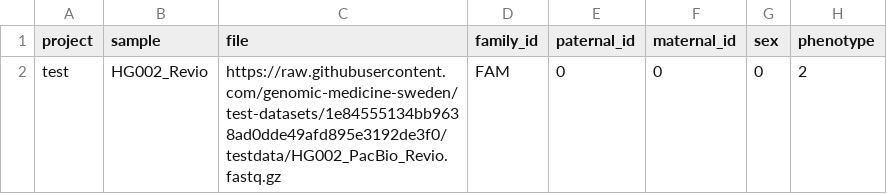
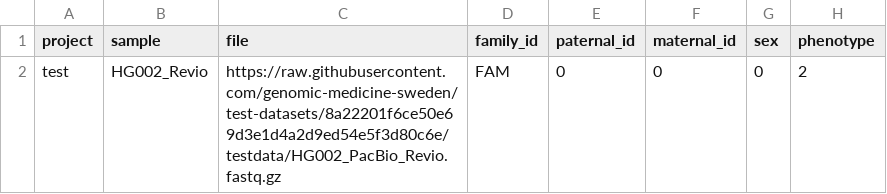
Before and after one commit to aksenia/nallo, a CSV file: assets/samplesheet_fastq.csv, drawn as a sheet.

```diff
--- a/assets/samplesheet_fastq.csv
+++ b/assets/samplesheet_fastq.csv
@@ -1,2 +1,2 @@
 project,sample,file,family_id,paternal_id,maternal_id,sex,phenotype
-test,HG002_Revio,https://raw.githubusercontent.com/genomic-medicine-sweden/test-datasets/1e84555134bb9638ad0dde49afd895e3192de3f0/testdata/HG002_PacBio_Revio.fastq.gz,FAM,0,0,0,2
+test,HG002_Revio,https://raw.githubusercontent.com/genomic-medicine-sweden/test-datasets/8a22201f6ce50e69d3e1d4a2d9ed54e5f3d80c6e/testdata/HG002_PacBio_Revio.fastq.gz,FAM,0,0,0,2
```
Also changed, not shown: assets/samplesheet_bam.csv, assets/samplesheet_multisample_ubam.csv, 25 other files.
